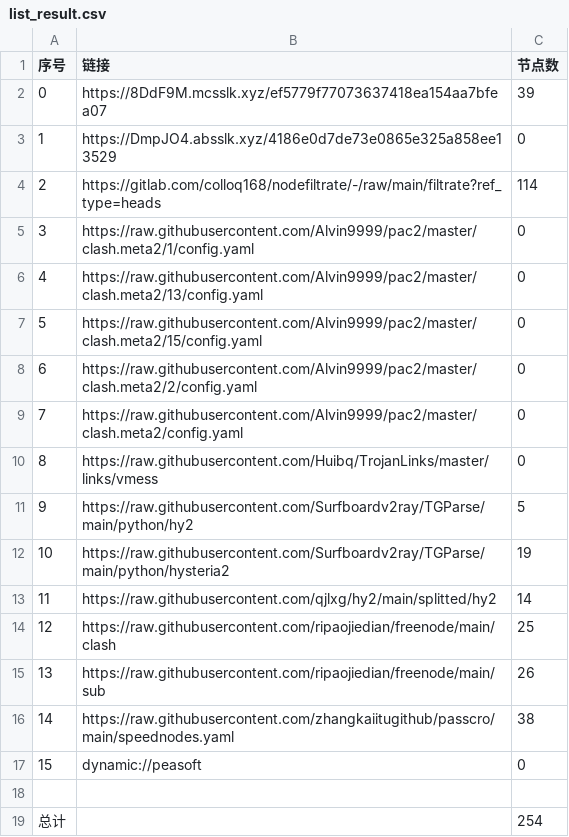
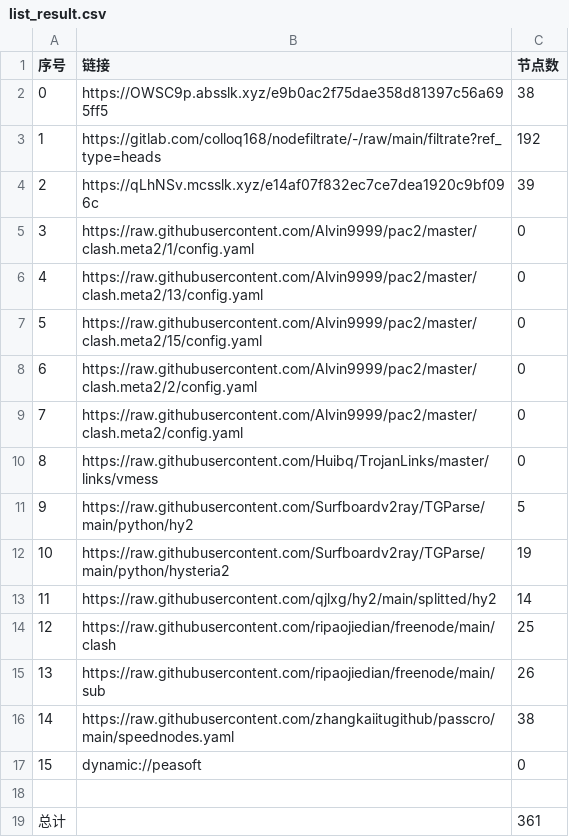
Before and after one commit to aee1996a/NoMoreWalls, a CSV file: list_result.csv, drawn as a sheet.

```diff
--- a/list_result.csv
+++ b/list_result.csv
@@ -1,5 +1,5 @@
 序号,链接,节点数
-0,https://8DdF9M.mcsslk.xyz/ef5779f77073637418ea154aa7bfea07,39
-1,https://DmpJO4.absslk.xyz/4186e0d7de73e0865e325a858ee13529,0
-2,https://gitlab.com/colloq168/nodefiltrate/-/raw/main/filtrate?ref_type=heads,114
+0,https://OWSC9p.absslk.xyz/e9b0ac2f75dae358d81397c56a695ff5,38
+1,https://gitlab.com/colloq168/nodefiltrate/-/raw/main/filtrate?ref_type=heads,192
+2,https://qLhNSv.mcsslk.xyz/e14af07f832ec7ce7dea1920c9bf096c,39
 3,https://raw.githubusercontent.com/Alvin9999/pac2/master/clash.meta2/1/config.yaml,0
@@ -18,2 +18,2 @@
 
-总计,,254
+总计,,361
```
Also changed, not shown: 31 other files.
